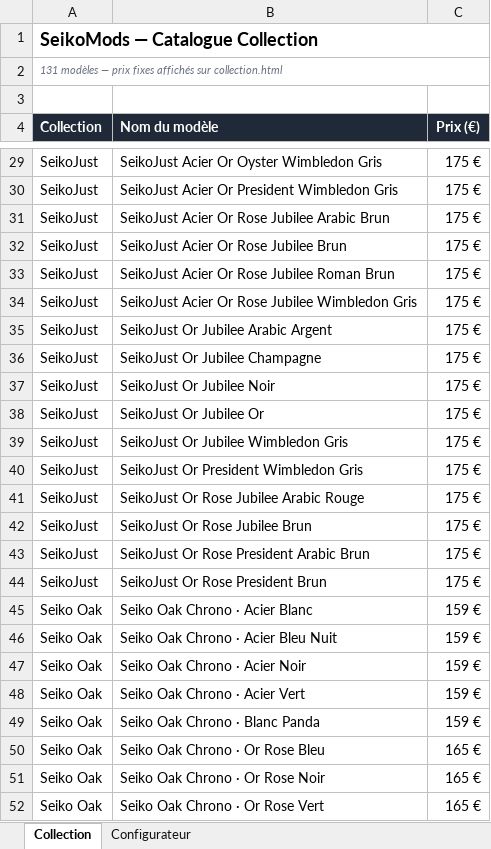
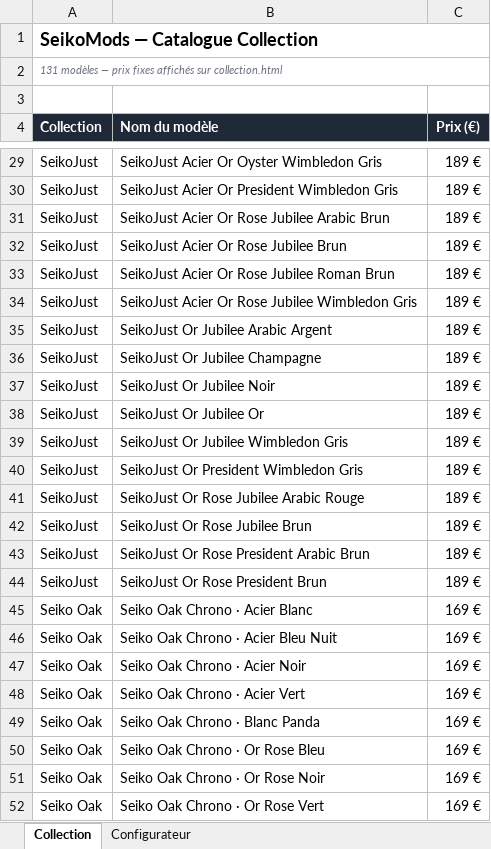
Before and after one commit to seikomodslouis/seikomods-site, an Excel workbook: SeikoMods_Catalogue_Prix.xlsx, sheet Collection, drawn as a sheet; only a part is shown, gaps mark what is left out; values as stored, in another font and other column widths than the file's, no borders; the diff covers the shown part only; the diff names each change by its address in the sheet, - before the commit and + after, or states it on an @@ line.

```diff
--- a/SeikoMods_Catalogue_Prix.xlsx (sheet Collection)
+++ b/SeikoMods_Catalogue_Prix.xlsx (sheet Collection)
-C29:C44 (Prix (€)): 175 €
+C29:C44 (Prix (€)): 189 €
-C45:C49 (Prix (€)): 159 €
+C45:C49 (Prix (€)): 169 €
-C50:C52 (Prix (€)): 165 €
+C50:C52 (Prix (€)): 169 €
```
Also changed, not shown: 91 edited cells elsewhere in this sheet, sheet Configurateur, 5 other files.
